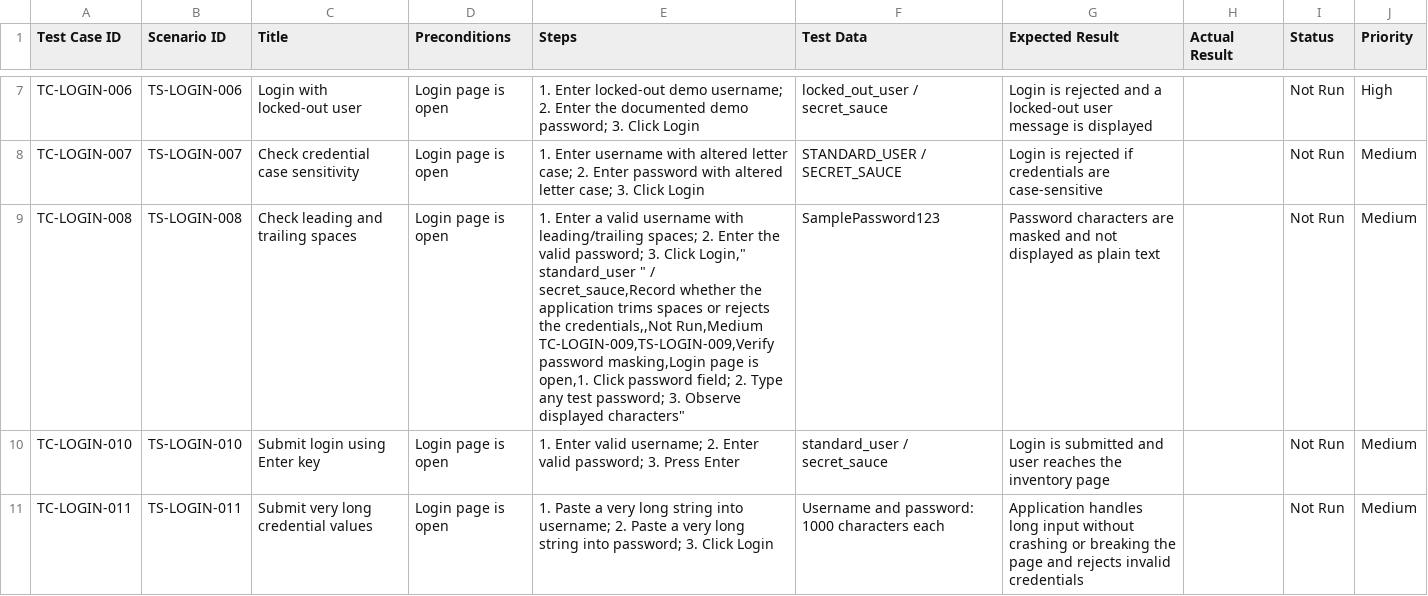
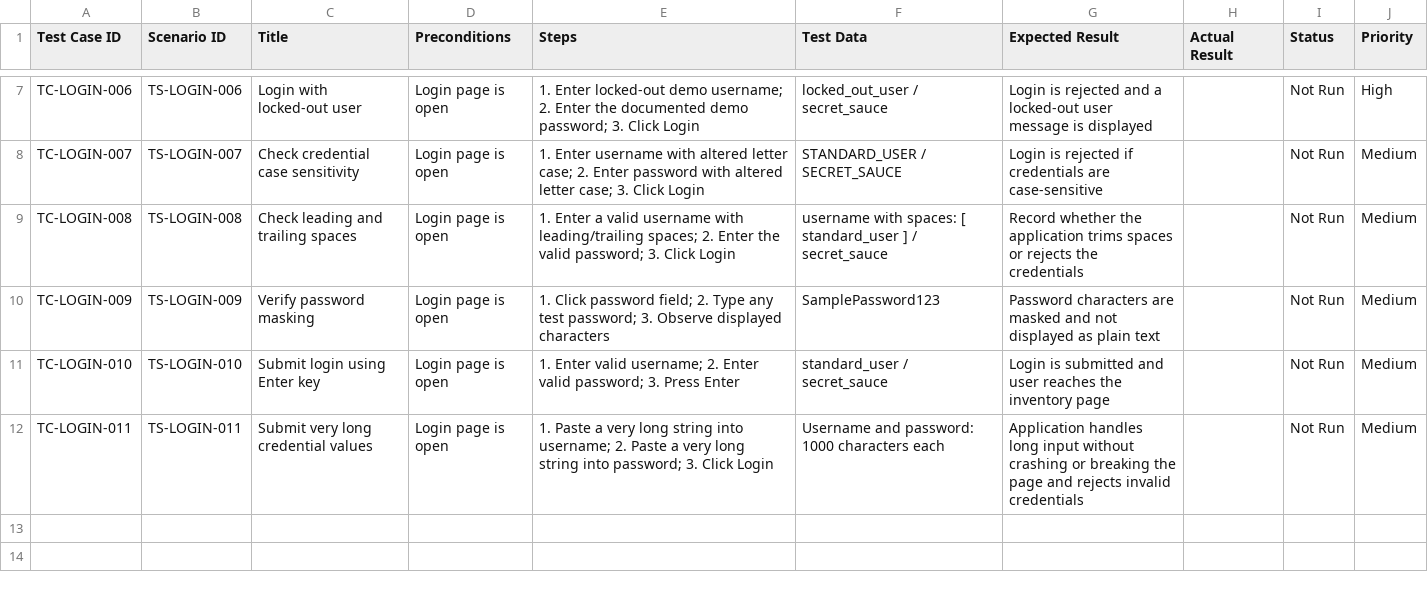
Before and after one commit to mohamedt2710/QA-Engineering-Portfolio, a CSV file: Login-Testing/Test-Cases.csv, drawn as a sheet; only a part is shown, gaps mark what is left out.

Commit message:
Fix whitespace test data CSV formatting

```diff
--- a/Login-Testing/Test-Cases.csv
+++ b/Login-Testing/Test-Cases.csv
@@ -8,4 +8,4 @@ TC-LOGIN-006,TS-LOGIN-006,Login with locked-out user,Login page is open,"1. Ente
 TC-LOGIN-007,TS-LOGIN-007,Check credential case sensitivity,Login page is open,"1. Enter username with altered letter case; 2. Enter password with altered letter case; 3. Click Login",STANDARD_USER / SECRET_SAUCE,Login is rejected if credentials are case-sensitive,,Not Run,Medium
-TC-LOGIN-008,TS-LOGIN-008,Check leading and trailing spaces,Login page is open,"1. Enter a valid username with leading/trailing spaces; 2. Enter the valid password; 3. Click Login,"" standard_user "" / secret_sauce,Record whether the application trims spaces or rejects the credentials,,Not Run,Medium
-TC-LOGIN-009,TS-LOGIN-009,Verify password masking,Login page is open,"1. Click password field; 2. Type any test password; 3. Observe displayed characters",SamplePassword123,Password characters are masked and not displayed as plain text,,Not Run,Medium
+TC-LOGIN-008,TS-LOGIN-008,Check leading and trailing spaces,Login page is open,"1. Enter a valid username with leading/trailing spaces; 2. Enter the valid password; 3. Click Login",username with spaces: [ standard_user ] / secret_sauce,Record whether the application trims spaces or rejects the credentials,,Not Run,Medium
+TC-LOGIN-009,TS-LOGIN-009,Verify password masking,Login page is open,"1. Click password field; 2. Type any test password; 3. Observe displayed characters",SamplePassword123,Password characters are masked and not displayed as plain text,,Not Run,Medium
 TC-LOGIN-010,TS-LOGIN-010,Submit login using Enter key,Login page is open,"1. Enter valid username; 2. Enter valid password; 3. Press Enter",standard_user / secret_sauce,Login is submitted and user reaches the inventory page,,Not Run,Medium
```
